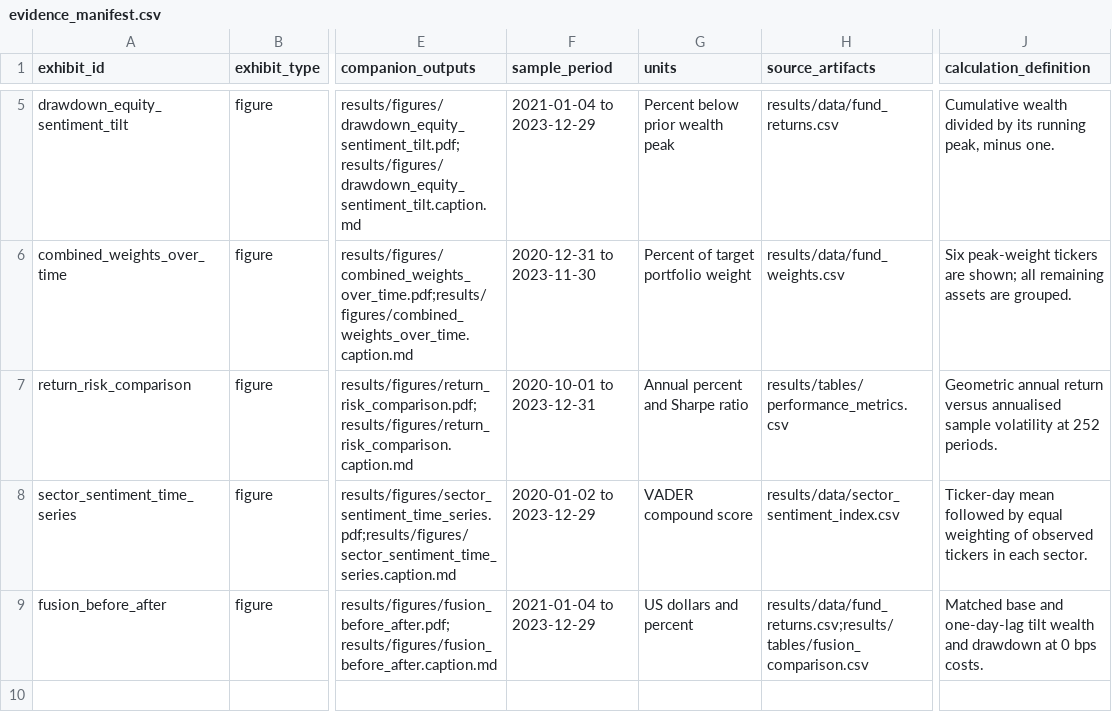
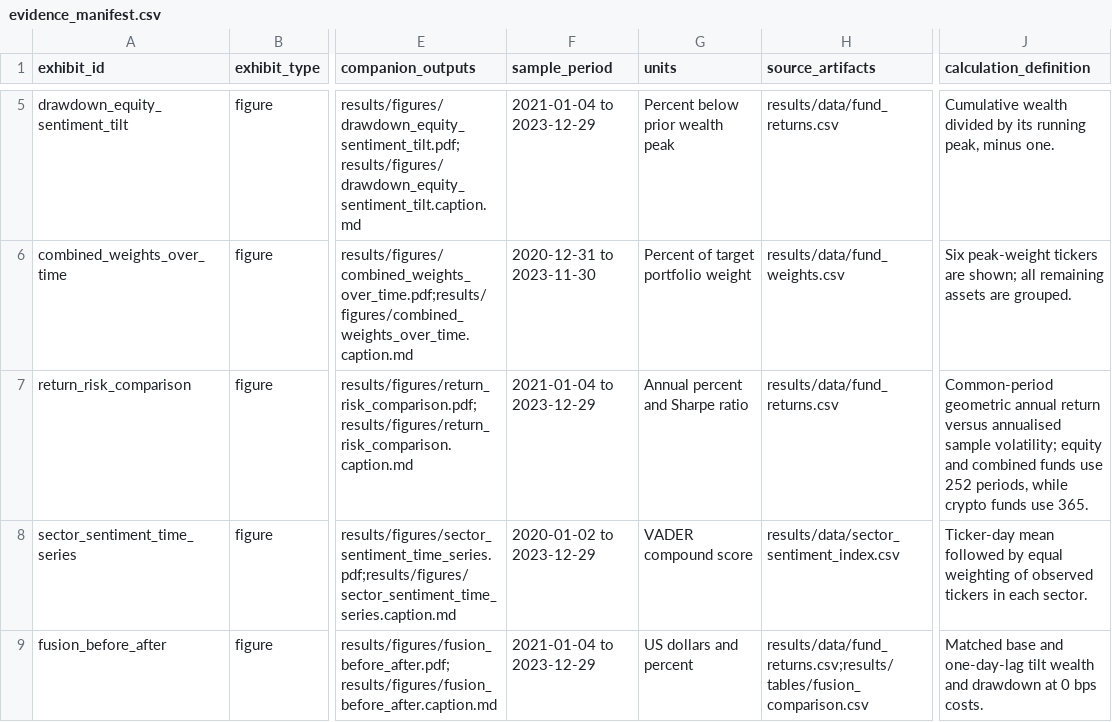
Before and after one commit to JW5707852/z5707852_projectB, a CSV file: results/tables/evidence_manifest.csv, drawn as a sheet; only a part is shown, gaps mark what is left out; the diff names each change by its address in the sheet, - before the commit and + after, or states it on an @@ line.

Commit message:
Finalize Project B submission artifacts

```diff
--- a/results/tables/evidence_manifest.csv
+++ b/results/tables/evidence_manifest.csv
-F7 (sample_period): 2020-10-01 to 2023-12-31
+F7 (sample_period): 2021-01-04 to 2023-12-29
-H7 (source_artifacts): results/tables/performance_metrics.csv
+H7 (source_artifacts): results/data/fund_returns.csv
-J7 (calculation_definition): Geometric annual return versus annualised sample volatility at 252 periods.
+J7 (calculation_definition): Common-period geometric annual return versus annualised sample volatility; equity and combined funds use 252 periods, while crypto funds use 365.
```
Also changed, not shown: results/tables/figure_qa.csv, 40 other files.
